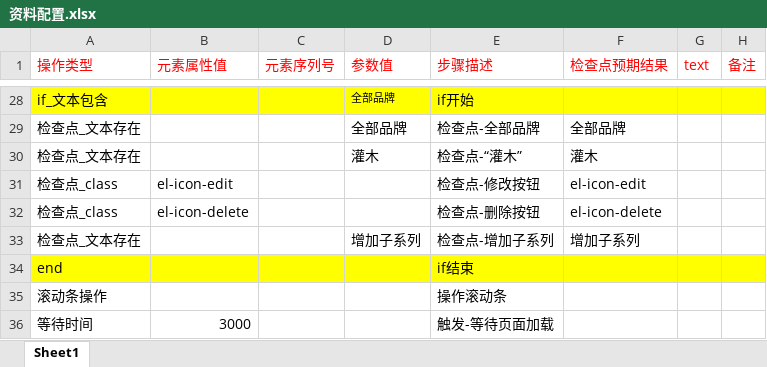
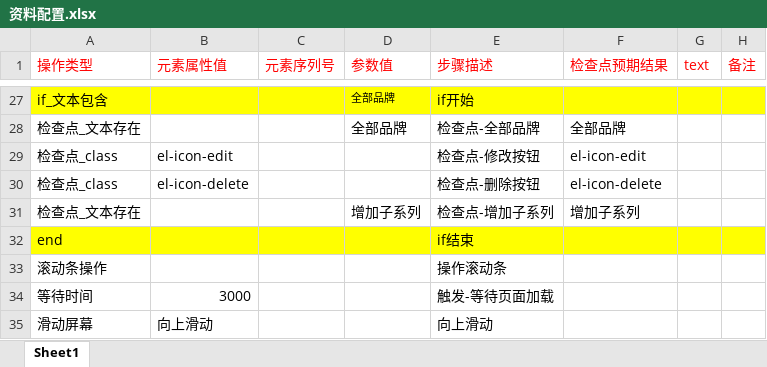
Before and after one commit to BearWwang/auto, an Excel workbook: moyusi/Keywords/Web/资料配置.xlsx, sheet Sheet1, drawn as a sheet; only a part is shown, gaps mark what is left out; the shorter side is filled out with more unchanged rows; values as stored, in another font and other column widths than the file's, no borders; the diff covers the shown part only; the diff names each change by its address in the sheet, - before the commit and + after, or states it on an @@ line.

```diff
--- a/moyusi/Keywords/Web/资料配置.xlsx (sheet Sheet1)
+++ b/moyusi/Keywords/Web/资料配置.xlsx (sheet Sheet1)
-row 30: 检查点_文本存在 |  |  | 灌木 | 检查点-“灌木” | 灌木
```
Also changed, not shown: 10 removed rows and 4 edited cells elsewhere in this sheet, moyusi/Keywords/Web/秒商品-进行中检查.xlsx, moyusi/WEB测试用例集.xlsx.
